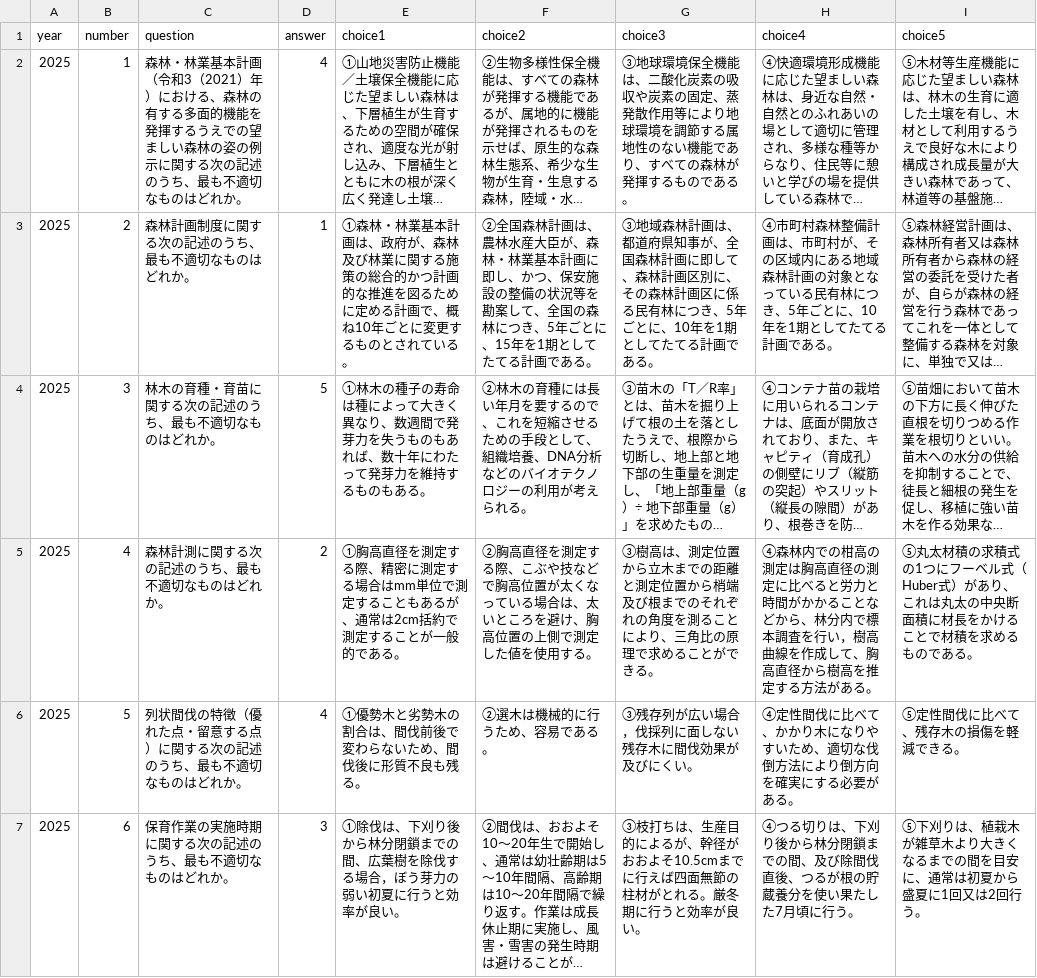
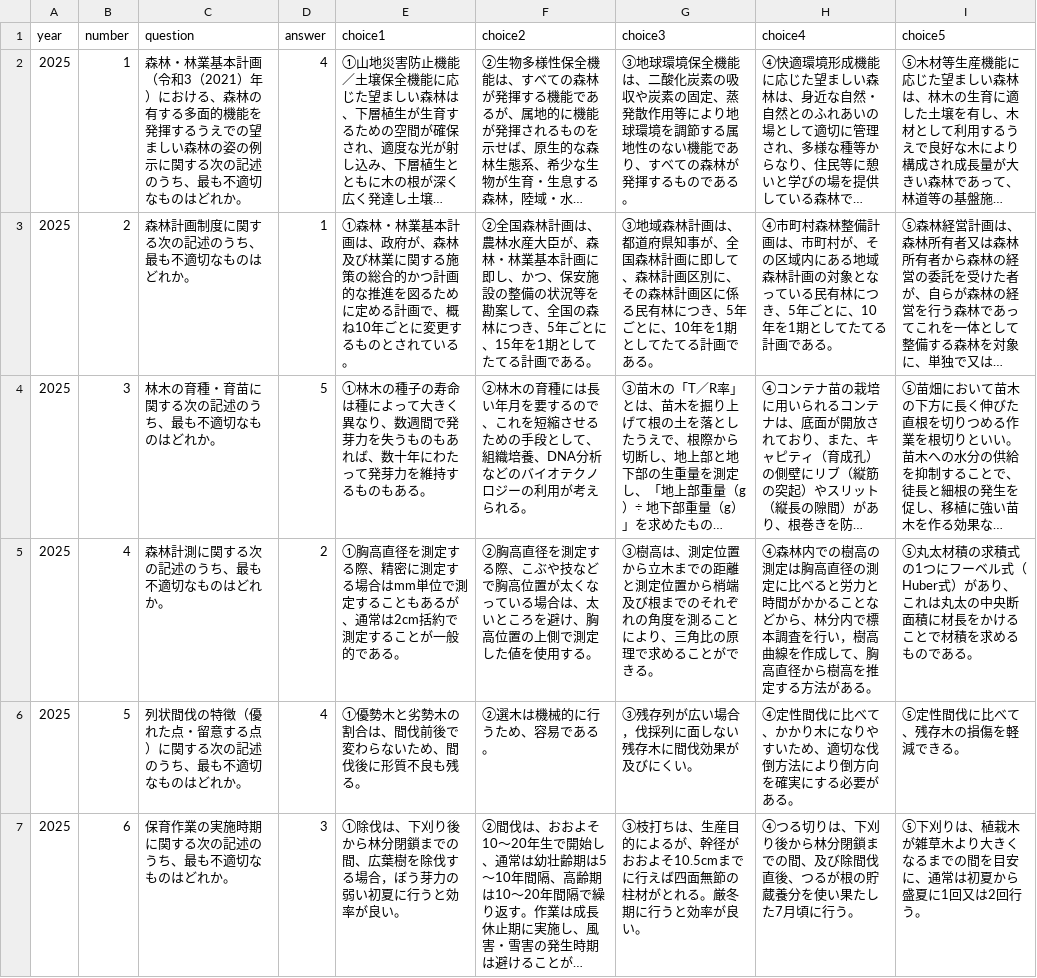
Before and after one commit to wataru1010koga-eng/expl-past-exam, a CSV file: content/r7/r7_questions.csv, drawn as a sheet; only a part is shown; long unchanged cells end in …; the diff names each change by its address in the sheet, - before the commit and + after, or states it on an @@ line.

```diff
--- a/content/r7/r7_questions.csv
+++ b/content/r7/r7_questions.csv
-H5 (choice4): …林内での柑高の測定…
+H5 (choice4): …林内での樹高の測定…
```
Also changed, not shown: 3 other files.
